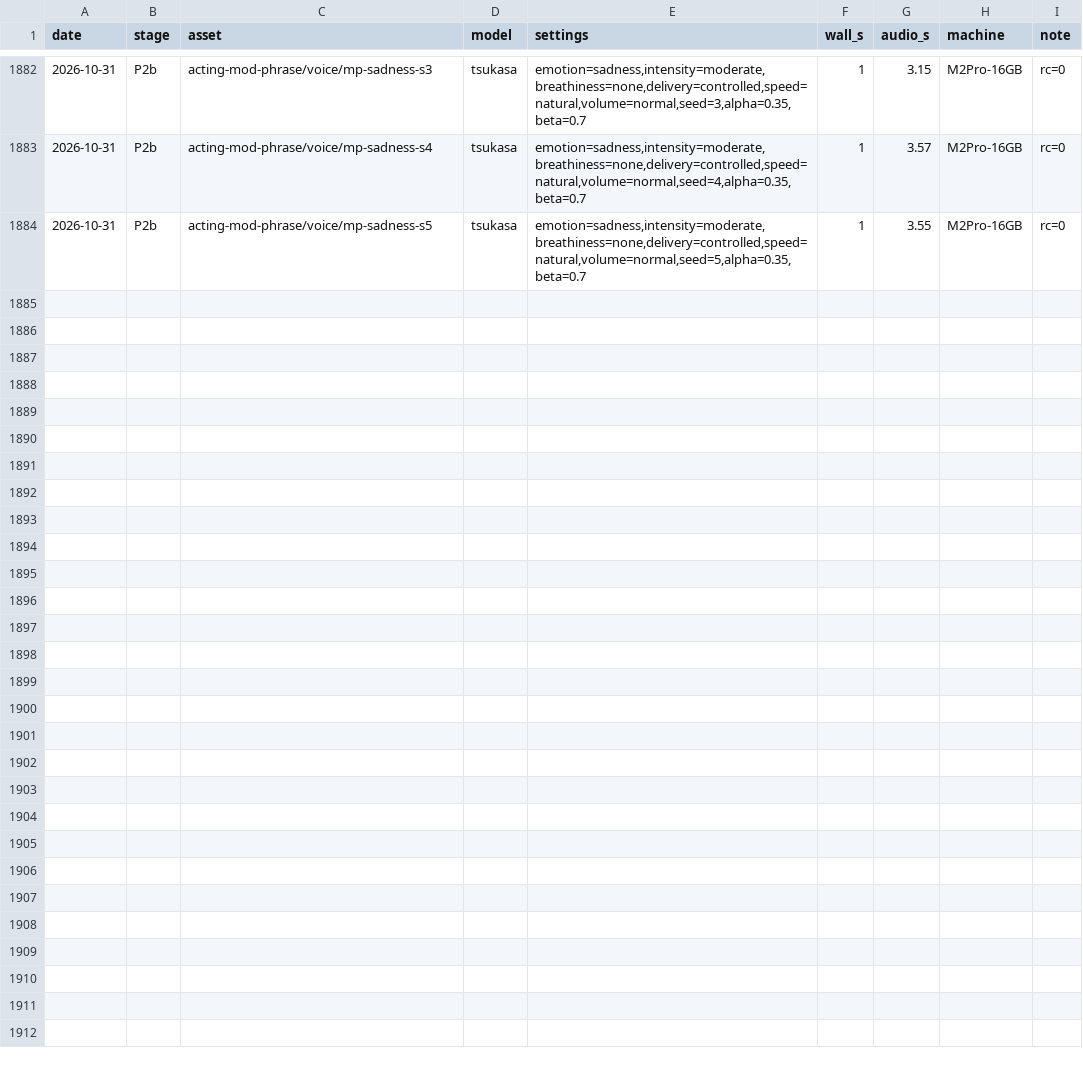
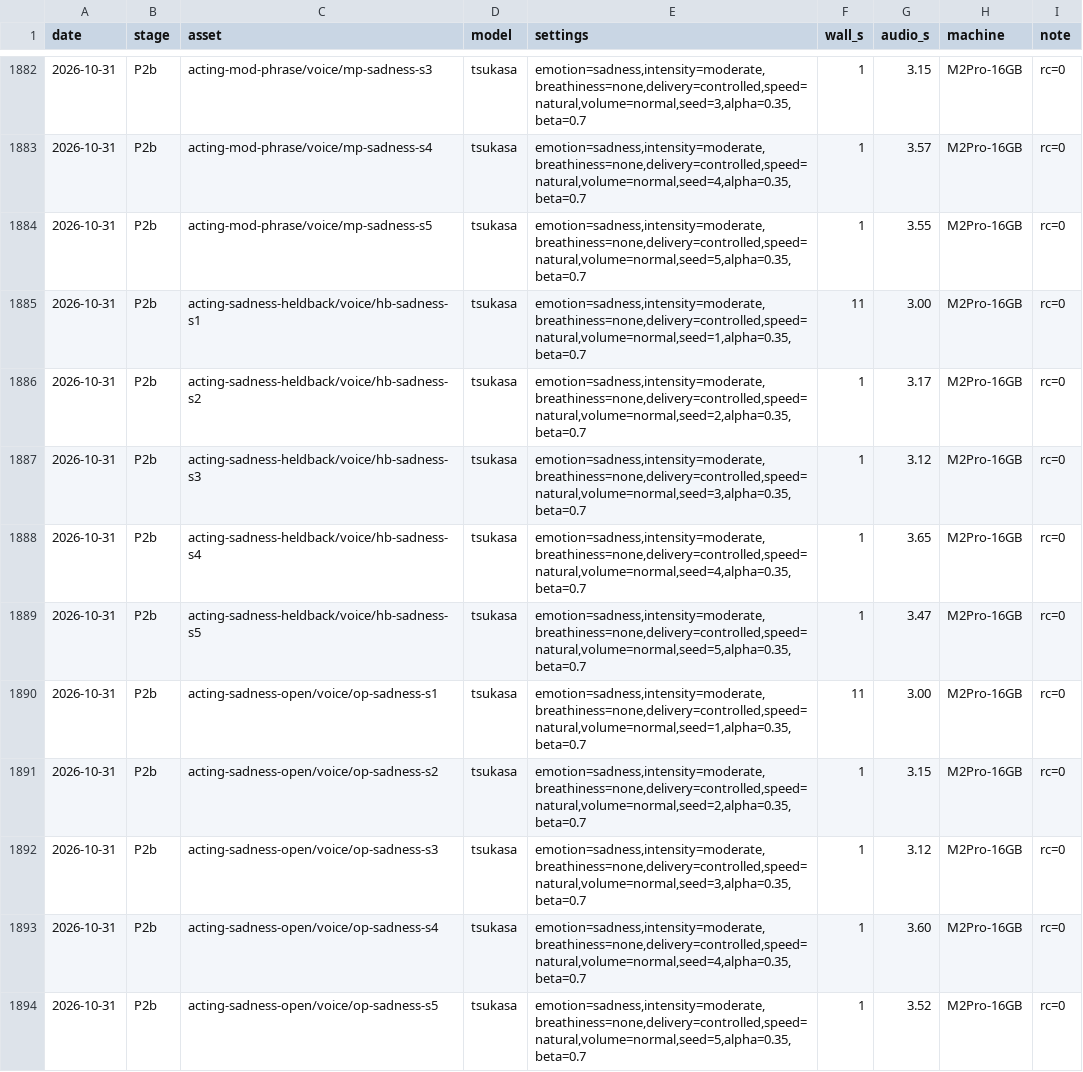
Before and after one commit to GL-Kageyama/semantic-audio-loom, a TSV file: projects/longform/timings.tsv, drawn as a sheet; only a part is shown, gaps mark what is left out; the diff names each change by its address in the sheet, - before the commit and + after, or states it on an @@ line.

```diff
--- a/projects/longform/timings.tsv
+++ b/projects/longform/timings.tsv
+row 1885: 2026-10-31 | P2b | acting-sadness-heldback/voice/hb-sadness-s1 | tsukasa | emotion=sadness,intensity=moderate,breathiness=none,delivery=controlled,speed=natural,volume=normal,seed=1,alpha=0.35,beta=0.7 | 11 | 3.00 | M2Pro-16GB | rc=0
+row 1886: 2026-10-31 | P2b | acting-sadness-heldback/voice/hb-sadness-s2 | tsukasa | emotion=sadness,intensity=moderate,breathiness=none,delivery=controlled,speed=natural,volume=normal,seed=2,alpha=0.35,beta=0.7 | 1 | 3.17 | M2Pro-16GB | rc=0
+row 1887: 2026-10-31 | P2b | acting-sadness-heldback/voice/hb-sadness-s3 | tsukasa | emotion=sadness,intensity=moderate,breathiness=none,delivery=controlled,speed=natural,volume=normal,seed=3,alpha=0.35,beta=0.7 | 1 | 3.12 | M2Pro-16GB | rc=0
+row 1888: 2026-10-31 | P2b | acting-sadness-heldback/voice/hb-sadness-s4 | tsukasa | emotion=sadness,intensity=moderate,breathiness=none,delivery=controlled,speed=natural,volume=normal,seed=4,alpha=0.35,beta=0.7 | 1 | 3.65 | M2Pro-16GB | rc=0
+row 1889: 2026-10-31 | P2b | acting-sadness-heldback/voice/hb-sadness-s5 | tsukasa | emotion=sadness,intensity=moderate,breathiness=none,delivery=controlled,speed=natural,volume=normal,seed=5,alpha=0.35,beta=0.7 | 1 | 3.47 | M2Pro-16GB | rc=0
+row 1890: 2026-10-31 | P2b | acting-sadness-open/voice/op-sadness-s1 | tsukasa | emotion=sadness,intensity=moderate,breathiness=none,delivery=controlled,speed=natural,volume=normal,seed=1,alpha=0.35,beta=0.7 | 11 | 3.00 | M2Pro-16GB | rc=0
+row 1891: 2026-10-31 | P2b | acting-sadness-open/voice/op-sadness-s2 | tsukasa | emotion=sadness,intensity=moderate,breathiness=none,delivery=controlled,speed=natural,volume=normal,seed=2,alpha=0.35,beta=0.7 | 1 | 3.15 | M2Pro-16GB | rc=0
+row 1892: 2026-10-31 | P2b | acting-sadness-open/voice/op-sadness-s3 | tsukasa | emotion=sadness,intensity=moderate,breathiness=none,delivery=controlled,speed=natural,volume=normal,seed=3,alpha=0.35,beta=0.7 | 1 | 3.12 | M2Pro-16GB | rc=0
+row 1893: 2026-10-31 | P2b | acting-sadness-open/voice/op-sadness-s4 | tsukasa | emotion=sadness,intensity=moderate,breathiness=none,delivery=controlled,speed=natural,volume=normal,seed=4,alpha=0.35,beta=0.7 | 1 | 3.60 | M2Pro-16GB | rc=0
+row 1894: 2026-10-31 | P2b | acting-sadness-open/voice/op-sadness-s5 | tsukasa | emotion=sadness,intensity=moderate,breathiness=none,delivery=controlled,speed=natural,volume=normal,seed=5,alpha=0.35,beta=0.7 | 1 | 3.52 | M2Pro-16GB | rc=0
```
Also changed, not shown: 10 other files.
